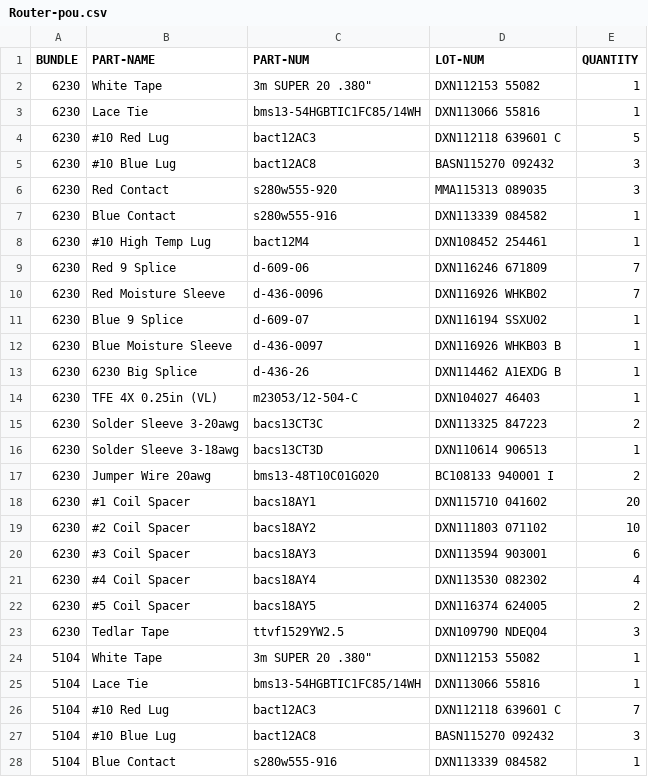
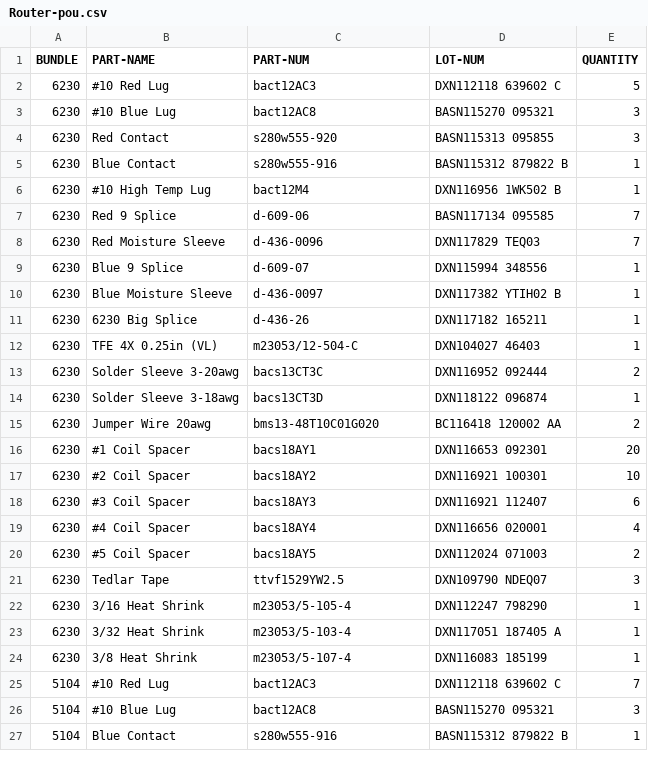
Before and after one commit to travisahumphreys/barcodes, a CSV file: Router-pou.csv, drawn as a sheet; only a part is shown; the diff covers the shown part only.

```diff
--- a/Router-pou.csv
+++ b/Router-pou.csv
@@ -1,28 +1,27 @@
 BUNDLE,PART-NAME,PART-NUM,LOT-NUM,QUANTITY
-6230,White Tape,"3m SUPER 20 .380""",DXN112153 55082,1
-6230,Lace Tie,bms13-54HGBTIC1FC85/14WH,DXN113066 55816,1
-6230,#10 Red Lug,bact12AC3,DXN112118 639601 C,5
-6230,#10 Blue Lug,bact12AC8,BASN115270 092432,3
-6230,Red Contact,s280w555-920,MMA115313 089035,3
-6230,Blue Contact,s280w555-916,DXN113339 084582,1
-6230,#10 High Temp Lug,bact12M4,DXN108452 254461,1
-6230,Red 9 Splice,d-609-06,DXN116246 671809,7
-6230,Red Moisture Sleeve,d-436-0096,DXN116926 WHKB02,7
-6230,Blue 9 Splice,d-609-07,DXN116194 SSXU02,1
-6230,Blue Moisture Sleeve,d-436-0097,DXN116926 WHKB03 B,1
-6230,6230 Big Splice,d-436-26,DXN114462 A1EXDG B,1
+6230,#10 Red Lug,bact12AC3,DXN112118 639602 C,5
+6230,#10 Blue Lug,bact12AC8,BASN115270 095321,3
+6230,Red Contact,s280w555-920,BASN115313 095855,3
+6230,Blue Contact,s280w555-916,BASN115312 879822 B,1
+6230,#10 High Temp Lug,bact12M4,DXN116956 1WK502 B,1
+6230,Red 9 Splice,d-609-06,BASN117134 095585,7
+6230,Red Moisture Sleeve,d-436-0096,DXN117829 TEQ03,7
+6230,Blue 9 Splice,d-609-07,DXN115994 348556,1
+6230,Blue Moisture Sleeve,d-436-0097,DXN117382 YTIH02 B,1
+6230,6230 Big Splice,d-436-26,DXN117182 165211,1
 6230,TFE 4X 0.25in (VL),m23053/12-504-C,DXN104027 46403,1
-6230,Solder Sleeve 3-20awg,bacs13CT3C,DXN113325 847223,2
-6230,Solder Sleeve 3-18awg,bacs13CT3D,DXN110614 906513,1
-6230,Jumper Wire 20awg,bms13-48T10C01G020,BC108133 940001 I,2
-6230,#1 Coil Spacer,bacs18AY1,DXN115710 041602,20
-6230,#2 Coil Spacer,bacs18AY2,DXN111803 071102,10
-6230,#3 Coil Spacer,bacs18AY3,DXN113594 903001,6
-6230,#4 Coil Spacer,bacs18AY4,DXN113530 082302,4
-6230,#5 Coil Spacer,bacs18AY5,DXN116374 624005,2
-6230,Tedlar Tape,ttvf1529YW2.5,DXN109790 NDEQ04,3
-5104,White Tape,"3m SUPER 20 .380""",DXN112153 55082,1
-5104,Lace Tie,bms13-54HGBTIC1FC85/14WH,DXN113066 55816,1
-5104,#10 Red Lug,bact12AC3,DXN112118 639601 C,7
-5104,#10 Blue Lug,bact12AC8,BASN115270 092432,3
-5104,Blue Contact,s280w555-916,DXN113339 084582,1
+6230,Solder Sleeve 3-20awg,bacs13CT3C,DXN116952 092444,2
+6230,Solder Sleeve 3-18awg,bacs13CT3D,DXN118122 096874,1
+6230,Jumper Wire 20awg,bms13-48T10C01G020,BC116418 120002 AA,2
+6230,#1 Coil Spacer,bacs18AY1,DXN116653 092301,20
+6230,#2 Coil Spacer,bacs18AY2,DXN116921 100301,10
+6230,#3 Coil Spacer,bacs18AY3,DXN116921 112407,6
+6230,#4 Coil Spacer,bacs18AY4,DXN116656 020001,4
+6230,#5 Coil Spacer,bacs18AY5,DXN112024 071003,2
+6230,Tedlar Tape,ttvf1529YW2.5,DXN109790 NDEQ07,3
+6230,3/16 Heat Shrink,m23053/5-105-4,DXN112247 798290,1
+6230,3/32 Heat Shrink,m23053/5-103-4,DXN117051 187405 A,1
+6230,3/8 Heat Shrink,m23053/5-107-4,DXN116083 185199,1
+5104,#10 Red Lug,bact12AC3,DXN112118 639602 C,7
+5104,#10 Blue Lug,bact12AC8,BASN115270 095321,3
+5104,Blue Contact,s280w555-916,BASN115312 879822 B,1
```
Also changed, not shown: 3 added rows and 13 edited cells elsewhere in this file, Laser-pou.csv, 10 other files.
